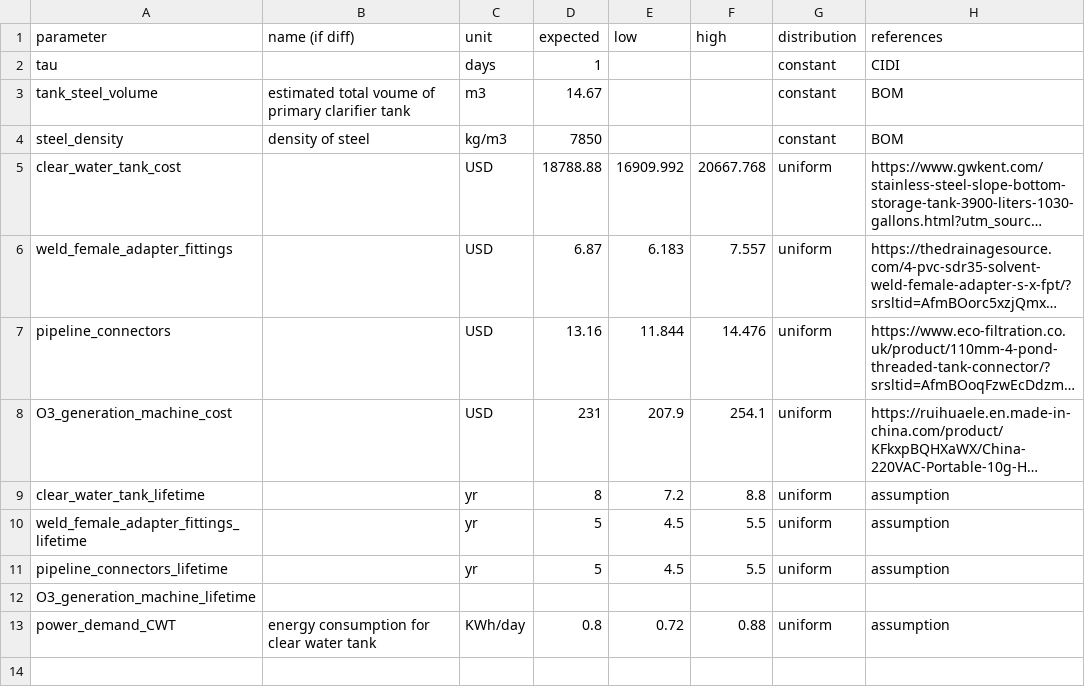
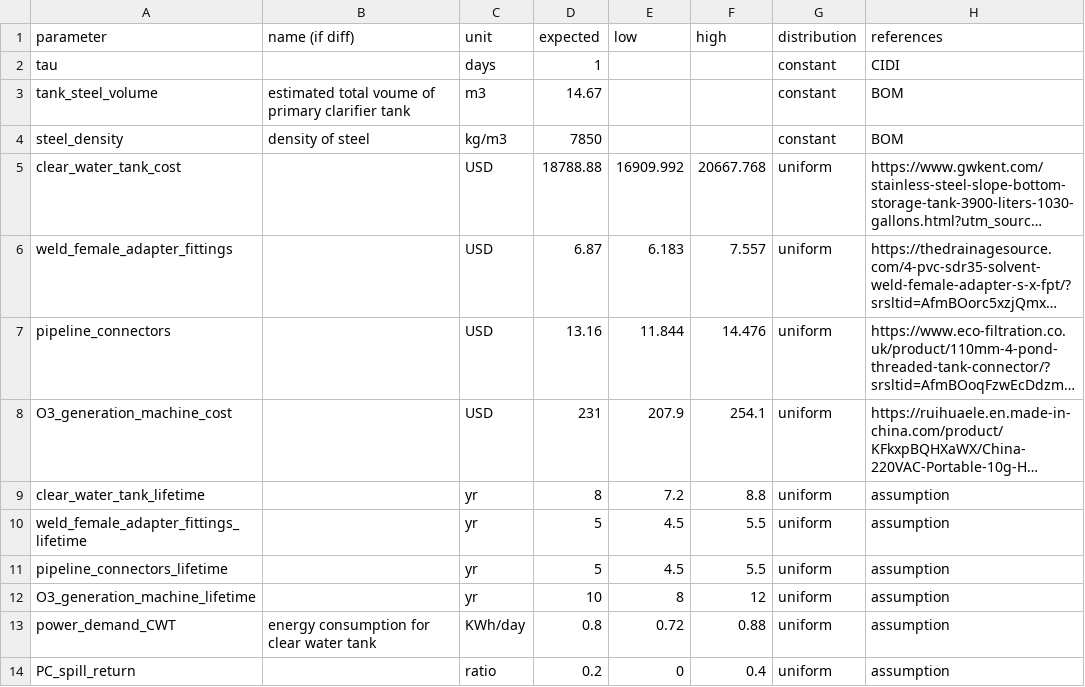
Before and after one commit to QSD-Group/QSDsan, a TSV file: qsdsan/data/sanunit_data/el/_EL_CWT.tsv, drawn as a sheet; long unchanged cells end in ….

```diff
--- a/qsdsan/data/sanunit_data/el/_EL_CWT.tsv
+++ b/qsdsan/data/sanunit_data/el/_EL_CWT.tsv
@@ -11,3 +11,4 @@ weld_female_adapter_fittings_lifetime		yr	5	4.5	5.5	uniform	assumption
 pipeline_connectors_lifetime		yr	5	4.5	5.5	uniform	assumption
-O3_generation_machine_lifetime							
+O3_generation_machine_lifetime		yr	10	8	12	uniform	assumption
 power_demand_CWT	energy consumption for clear water tank	KWh/day	0.8	0.72	0.88	uniform	assumption
+PC_spill_return		ratio	0.2	0	0.4	uniform	assumption
```
Also changed, not shown: qsdsan/data/sanunit_data/el/_EL_MBR.tsv, 1 other file.
